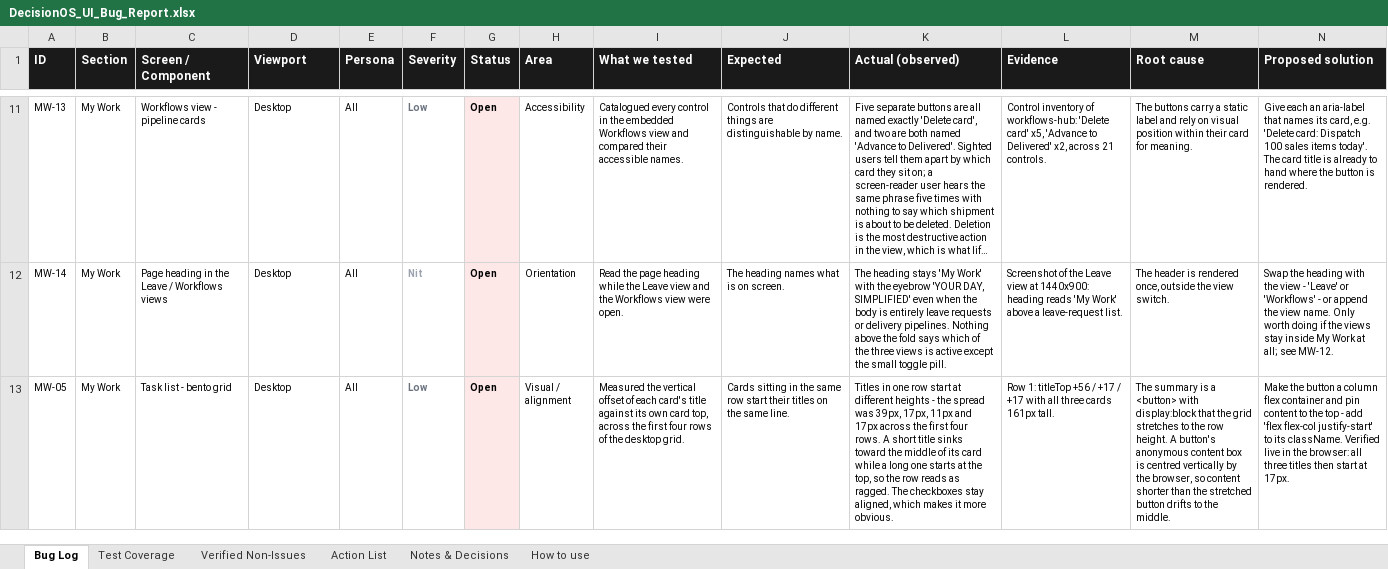
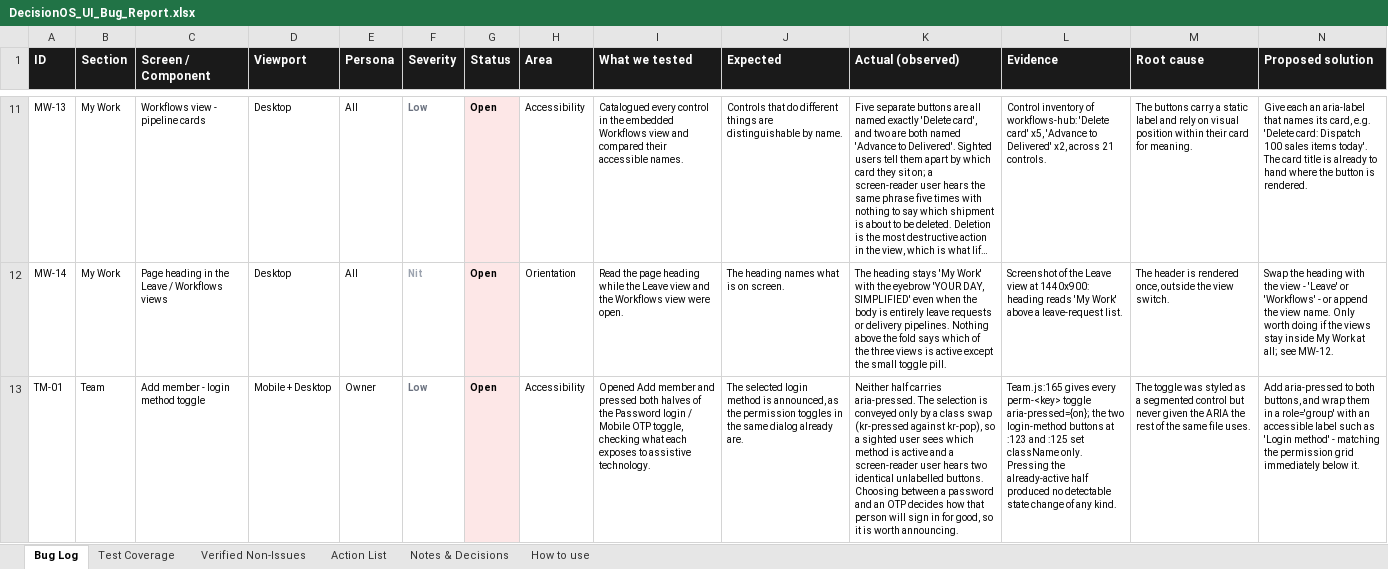
Before and after one commit to quazrelevate-god/DecisionOS, an Excel workbook: docs/DecisionOS_UI_Bug_Report.xlsx, sheet Bug Log, drawn as a sheet; only a part is shown, gaps mark what is left out; the shorter side is filled out with more unchanged rows; long unchanged cells end in …; values as stored, in another font and other column widths than the file's, no borders; rows hold the shown columns only; the diff covers the shown part only; the diff names each change by its address in the sheet, - before the commit and + after, or states it on an @@ line.

```diff
--- a/docs/DecisionOS_UI_Bug_Report.xlsx (sheet Bug Log)
+++ b/docs/DecisionOS_UI_Bug_Report.xlsx (sheet Bug Log)
+row 13: TM-01 | Team | Add member - login method toggle | Mobile + Desktop | Owner | Low | Open | Accessibility | Opened Add member and pressed both halves of the Password login / Mobile OTP toggle, checking what each exposes to assistive technology. | The selected login method is announced, as the permission toggles in the same dialog already are. | Neither half carries aria-pressed. The selection is conveyed only by a class swap (kr-pressed against kr-pop), so a sighted user sees which method is active and a screen-reader user hears two identical unlabelled buttons. Choosing between a password and an OTP decides how that person will sign in for good, so it is worth announcing. | Team.js:165 gives every perm-<key> toggle aria-pressed={on}; the two login-method buttons at :123 and :125 set className only. Pressing the already-active half produced no detectable state change of any kind. | The toggle was styled as a segmented control but never given the ARIA the rest of the same file uses. | Add aria-pressed to both buttons, and wrap them in a role='group' with an accessible label such as 'Login method' - matching the permission grid immediately below it.
```
Also changed, not shown: 3 added rows elsewhere in this sheet, sheet Test Coverage, sheet Action List, sheet How to use, 2 other files.
